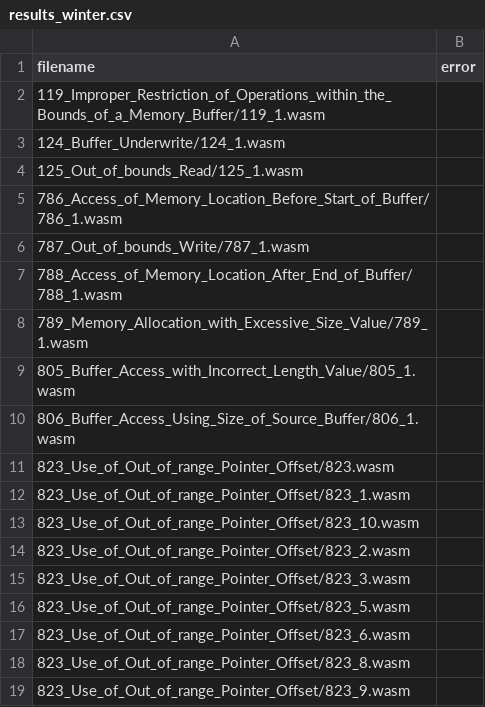
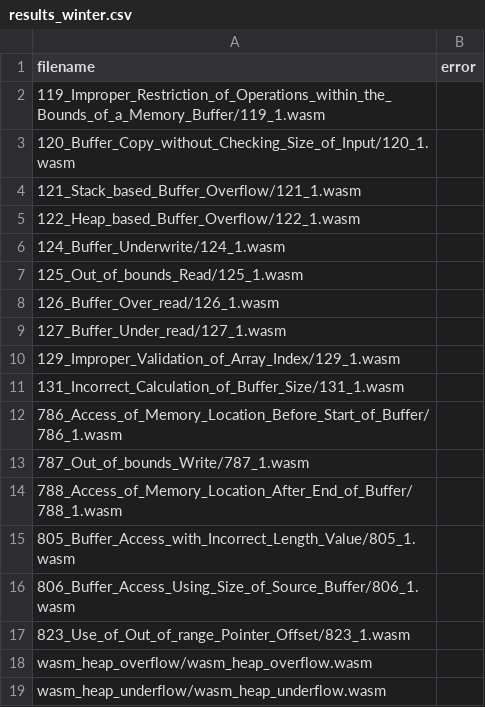
Before and after one commit to Yuxin-Qin/warduino_benchmarks, a CSV file: results_winter.csv, drawn as a sheet.

Commit message:
Add results from winter

```diff
--- a/results_winter.csv
+++ b/results_winter.csv
@@ -2,4 +2,11 @@ filename,error
 "119_Improper_Restriction_of_Operations_within_the_Bounds_of_a_Memory_Buffer/119_1.wasm",""
+"120_Buffer_Copy_without_Checking_Size_of_Input/120_1.wasm",""
+"121_Stack_based_Buffer_Overflow/121_1.wasm",""
+"122_Heap_based_Buffer_Overflow/122_1.wasm",""
 "124_Buffer_Underwrite/124_1.wasm",""
 "125_Out_of_bounds_Read/125_1.wasm",""
+"126_Buffer_Over_read/126_1.wasm",""
+"127_Buffer_Under_read/127_1.wasm",""
+"129_Improper_Validation_of_Array_Index/129_1.wasm",""
+"131_Incorrect_Calculation_of_Buffer_Size/131_1.wasm",""
 "786_Access_of_Memory_Location_Before_Start_of_Buffer/786_1.wasm",""
@@ -7,13 +14,6 @@ filename,error
 "788_Access_of_Memory_Location_After_End_of_Buffer/788_1.wasm",""
-"789_Memory_Allocation_with_Excessive_Size_Value/789_1.wasm",""
 "805_Buffer_Access_with_Incorrect_Length_Value/805_1.wasm",""
 "806_Buffer_Access_Using_Size_of_Source_Buffer/806_1.wasm",""
-"823_Use_of_Out_of_range_Pointer_Offset/823.wasm",""
 "823_Use_of_Out_of_range_Pointer_Offset/823_1.wasm",""
-"823_Use_of_Out_of_range_Pointer_Offset/823_10.wasm",""
-"823_Use_of_Out_of_range_Pointer_Offset/823_2.wasm",""
-"823_Use_of_Out_of_range_Pointer_Offset/823_3.wasm",""
-"823_Use_of_Out_of_range_Pointer_Offset/823_5.wasm",""
-"823_Use_of_Out_of_range_Pointer_Offset/823_6.wasm",""
-"823_Use_of_Out_of_range_Pointer_Offset/823_8.wasm",""
-"823_Use_of_Out_of_range_Pointer_Offset/823_9.wasm",""
+"wasm_heap_overflow/wasm_heap_overflow.wasm",""
+"wasm_heap_underflow/wasm_heap_underflow.wasm",""
```
